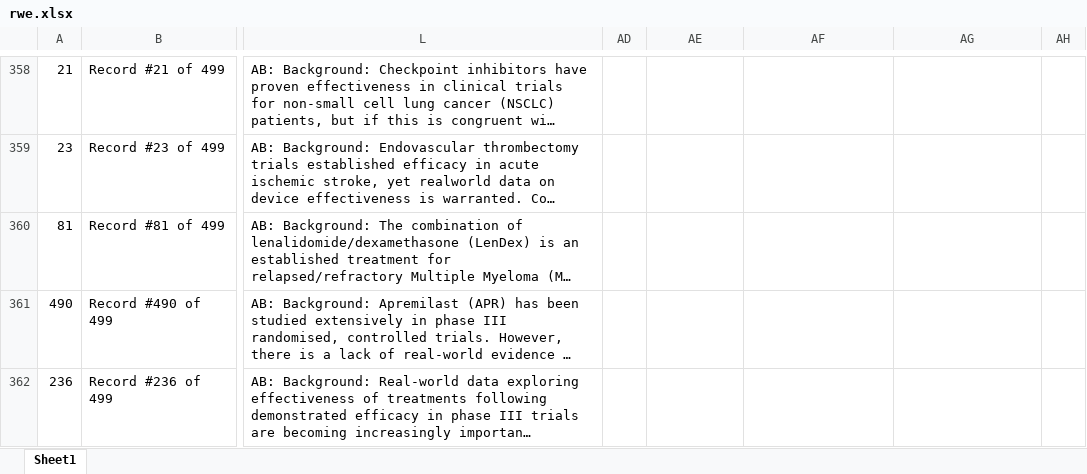
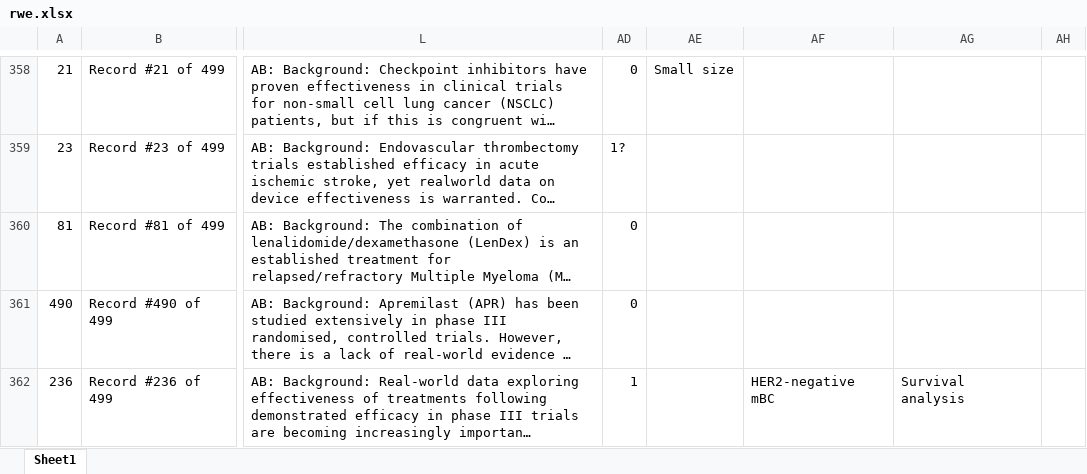
Before and after one commit to coursephd/PostgreSQL, an Excel workbook: thesis/ThesisRWEanalysis/rwe.xlsx, sheet Sheet1, drawn as a sheet; only a part is shown, gaps mark what is left out; long unchanged cells end in …; values as stored, in another font and other column widths than the file's, no borders; the diff covers the shown part only; the diff names each change by its address in the sheet, - before the commit and + after, or states it on an @@ line.

```diff
--- a/thesis/ThesisRWEanalysis/rwe.xlsx (sheet Sheet1)
+++ b/thesis/ThesisRWEanalysis/rwe.xlsx (sheet Sheet1)
-AD358: (empty)
+AD358: 0
-AE358: (empty)
+AE358: Small size
-AD359: (empty)
+AD359: 1?
-AD360:AD361: (empty)
+AD360:AD361: 0
-AD362: (empty)
+AD362: 1
-AF362: (empty)
+AF362: HER2‐negative mBC
-AG362: (empty)
+AG362: Survival analysis
```
Also changed, not shown: 138 edited cells elsewhere in this sheet.
